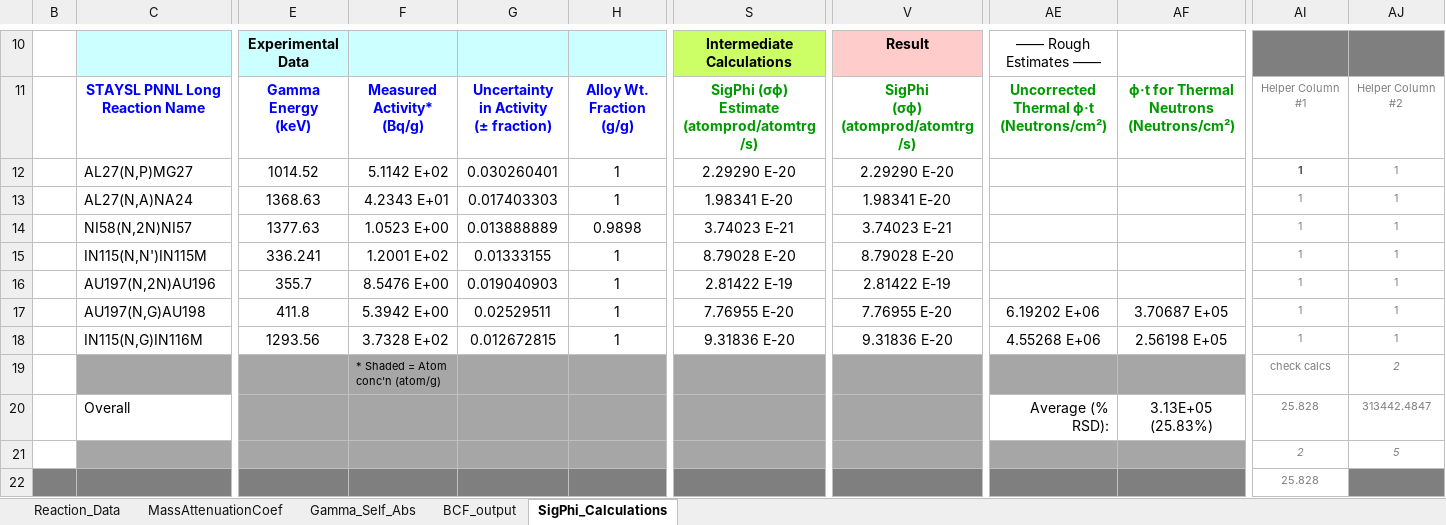
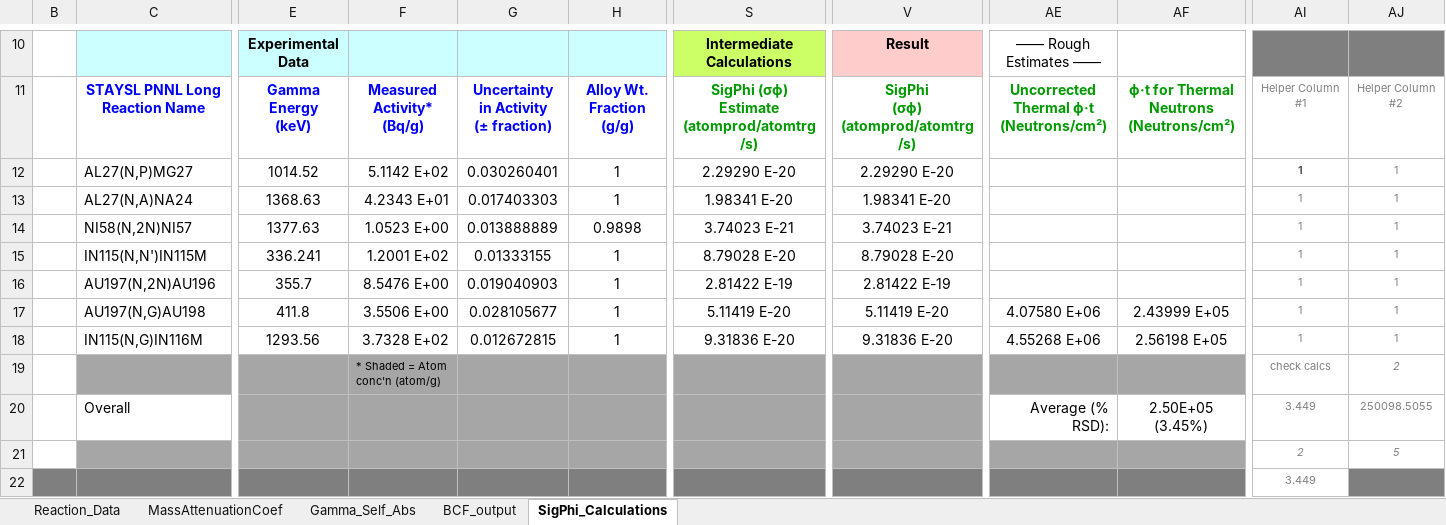
Before and after one commit to 2lambda123/88_Data, an Excel workbook: Experiments/Activation/33MeVTa_25Apr/Unfold/CleanBeam/SigPhi_Calculator/SigPhi_Calculator_1.2_CleanBeam.xlsm, sheet SigPhi_Calculations, drawn as a sheet; only a part is shown, gaps mark what is left out; values as stored, in another font and other column widths than the file's, no borders; charts and pictures and conditional formats not drawn; the diff names each change by its address in the sheet, - before the commit and + after, or states it on an @@ line.

Commit message:
Updated beam unfold with meta-stable state feeding

```diff
--- a/Experiments/Activation/33MeVTa_25Apr/Unfold/CleanBeam/SigPhi_Calculator/SigPhi_Calculator_1.2_CleanBeam.xlsm (sheet SigPhi_Calculations)
+++ b/Experiments/Activation/33MeVTa_25Apr/Unfold/CleanBeam/SigPhi_Calculator/SigPhi_Calculator_1.2_CleanBeam.xlsm (sheet SigPhi_Calculations)
-F17: 5.3942 E+00
+F17: 3.5506 E+00
-G17: 0.02529511
+G17: 0.028105677
-S17: 7.76955 E-20
+S17: 5.11419 E-20
-V17: 7.76955 E-20
+V17: 5.11419 E-20
-AE17: 6.19202 E+06
+AE17: 4.07580 E+06
-AF17: 3.70687 E+05
+AF17: 2.43999 E+05
-AF20: 3.13E+05 (25.83%)
+AF20: 2.50E+05 (3.45%)
-AI20: 25.828
+AI20: 3.449
-AJ20: 313442.4847
+AJ20: 250098.5055
-AI22: 25.828
+AI22: 3.449
```
Also changed, not shown: charts or pictures, 26 other files.
